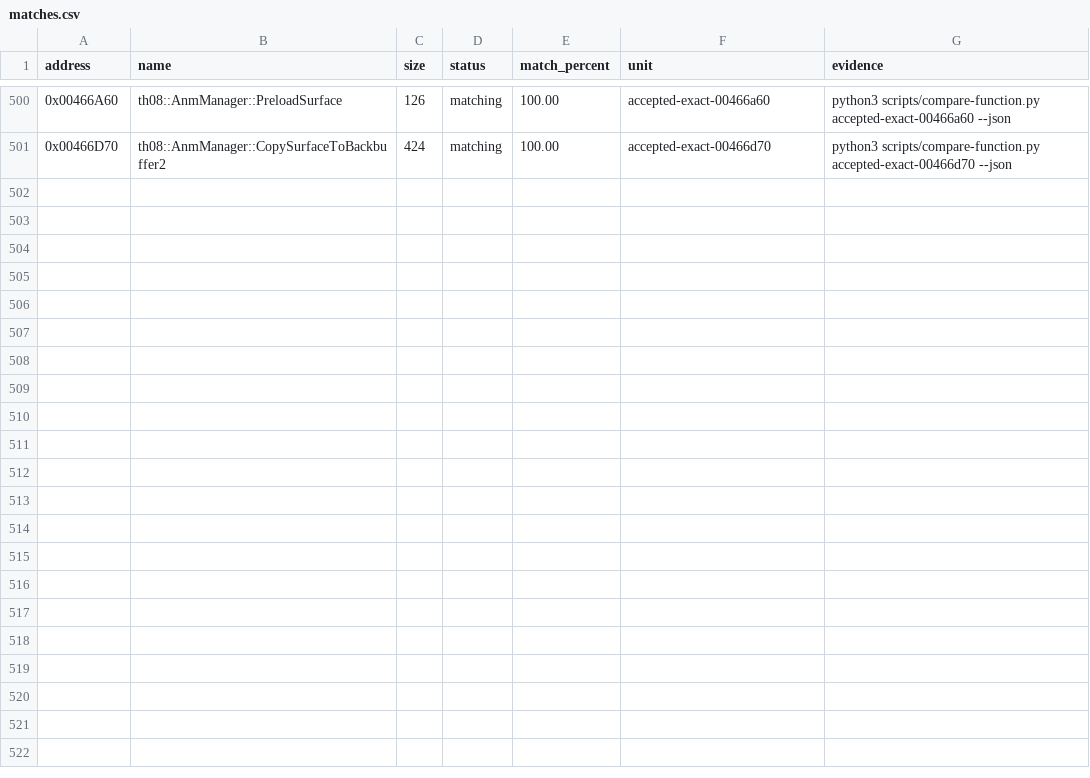
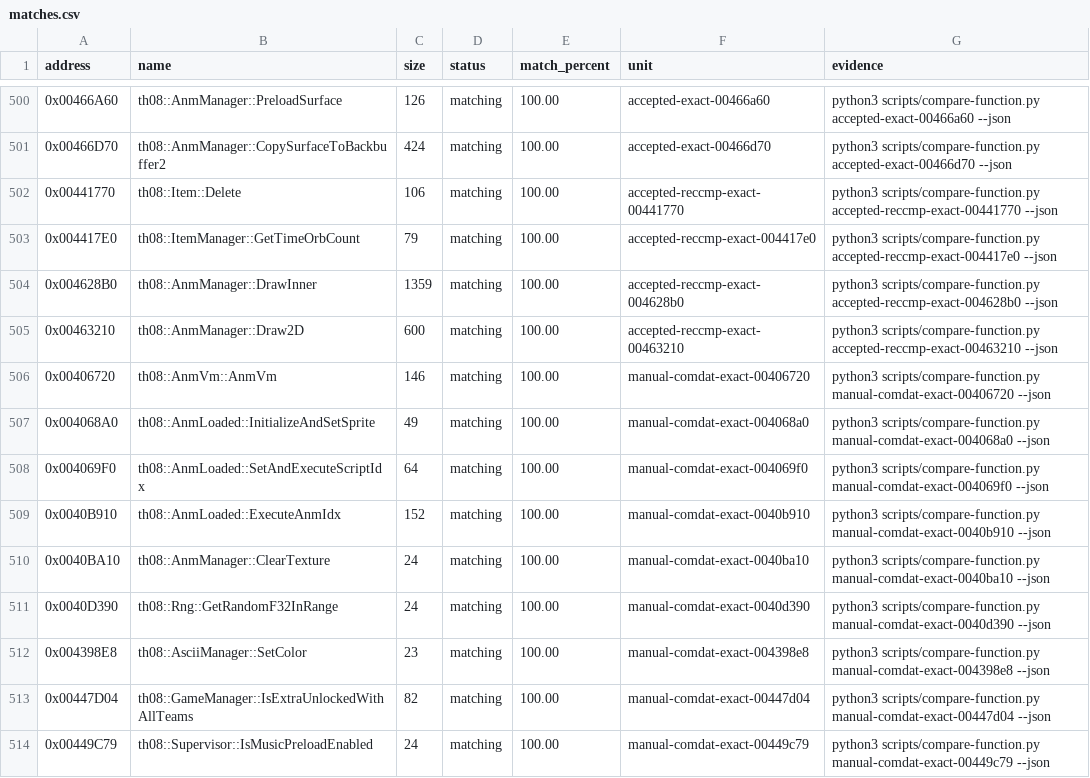
Before and after one commit to N0zoM1z0/th08, a CSV file: config/matches.csv, drawn as a sheet; only a part is shown, gaps mark what is left out.

Commit message:
gpt-web: reconstruct item point collection

```diff
--- a/config/matches.csv
+++ b/config/matches.csv
@@ -501 +501,14 @@ address,name,size,status,match_percent,unit,evidence
 0x00466D70,th08::AnmManager::CopySurfaceToBackbuffer2,424,matching,100.00,accepted-exact-00466d70,python3 scripts/compare-function.py accepted-exact-00466d70 --json
+0x00441770,th08::Item::Delete,106,matching,100.00,accepted-reccmp-exact-00441770,python3 scripts/compare-function.py accepted-reccmp-exact-00441770 --json
+0x004417E0,th08::ItemManager::GetTimeOrbCount,79,matching,100.00,accepted-reccmp-exact-004417e0,python3 scripts/compare-function.py accepted-reccmp-exact-004417e0 --json
+0x004628B0,th08::AnmManager::DrawInner,1359,matching,100.00,accepted-reccmp-exact-004628b0,python3 scripts/compare-function.py accepted-reccmp-exact-004628b0 --json
+0x00463210,th08::AnmManager::Draw2D,600,matching,100.00,accepted-reccmp-exact-00463210,python3 scripts/compare-function.py accepted-reccmp-exact-00463210 --json
+0x00406720,th08::AnmVm::AnmVm,146,matching,100.00,manual-comdat-exact-00406720,python3 scripts/compare-function.py manual-comdat-exact-00406720 --json
+0x004068A0,th08::AnmLoaded::InitializeAndSetSprite,49,matching,100.00,manual-comdat-exact-004068a0,python3 scripts/compare-function.py manual-comdat-exact-004068a0 --json
+0x004069F0,th08::AnmLoaded::SetAndExecuteScriptIdx,64,matching,100.00,manual-comdat-exact-004069f0,python3 scripts/compare-function.py manual-comdat-exact-004069f0 --json
+0x0040B910,th08::AnmLoaded::ExecuteAnmIdx,152,matching,100.00,manual-comdat-exact-0040b910,python3 scripts/compare-function.py manual-comdat-exact-0040b910 --json
+0x0040BA10,th08::AnmManager::ClearTexture,24,matching,100.00,manual-comdat-exact-0040ba10,python3 scripts/compare-function.py manual-comdat-exact-0040ba10 --json
+0x0040D390,th08::Rng::GetRandomF32InRange,24,matching,100.00,manual-comdat-exact-0040d390,python3 scripts/compare-function.py manual-comdat-exact-0040d390 --json
+0x004398E8,th08::AsciiManager::SetColor,23,matching,100.00,manual-comdat-exact-004398e8,python3 scripts/compare-function.py manual-comdat-exact-004398e8 --json
+0x00447D04,th08::GameManager::IsExtraUnlockedWithAllTeams,82,matching,100.00,manual-comdat-exact-00447d04,python3 scripts/compare-function.py manual-comdat-exact-00447d04 --json
+0x00449C79,th08::Supervisor::IsMusicPreloadEnabled,24,matching,100.00,manual-comdat-exact-00449c79,python3 scripts/compare-function.py manual-comdat-exact-00449c79 --json
```
Also changed, not shown: config/implemented.csv, config/mapping.csv, 7 other files.
